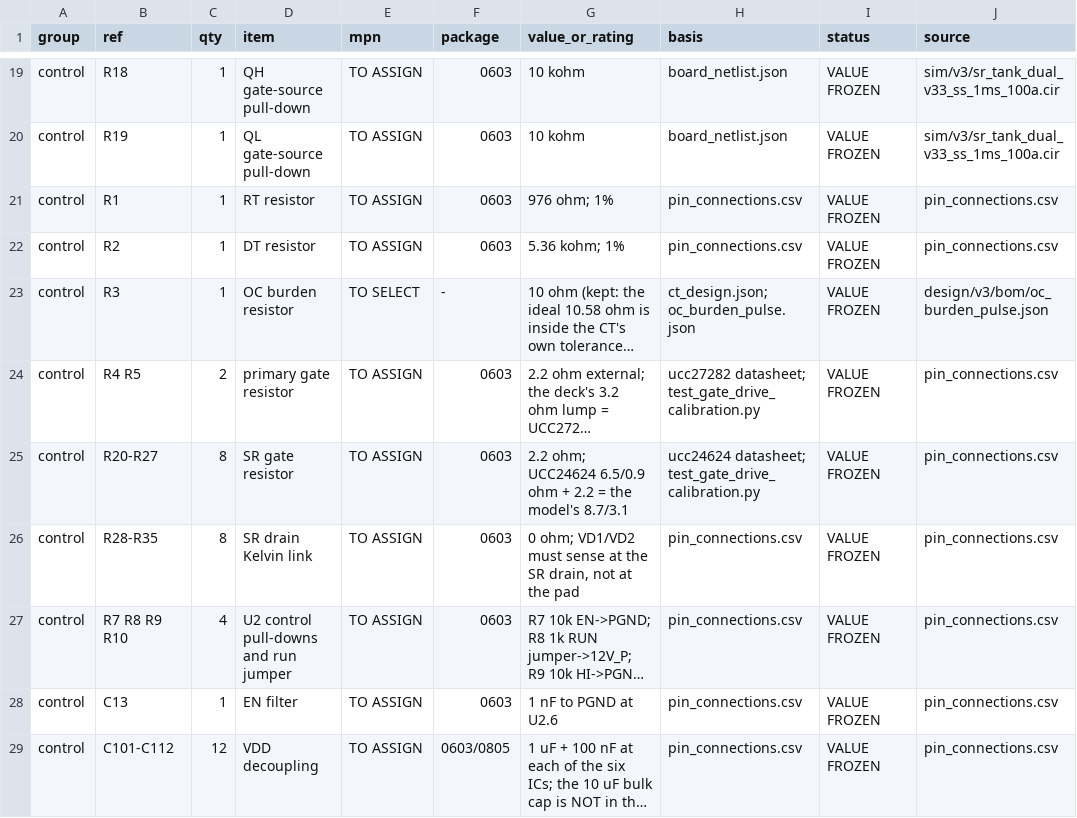
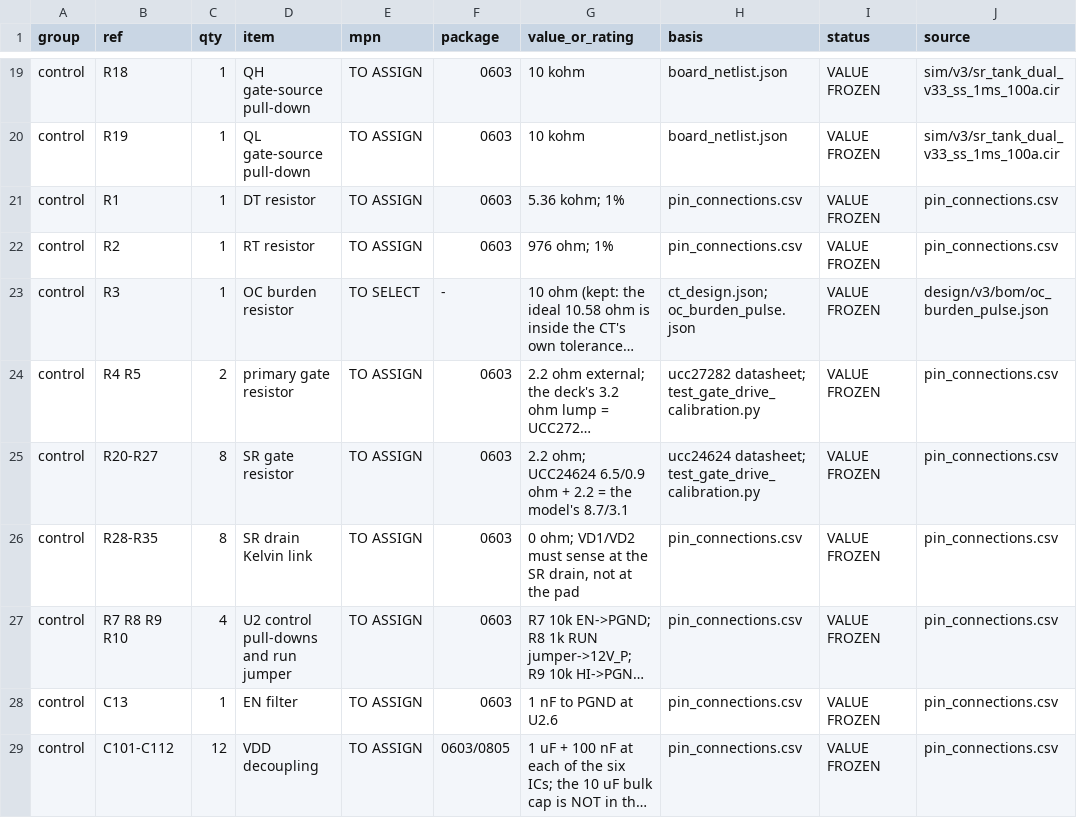
Before and after one commit to czy0126/CZY, a CSV file: design/v3/bom/bom_draft.csv, drawn as a sheet; only a part is shown, gaps mark what is left out; long unchanged cells end in …; the diff names each change by its address in the sheet, - before the commit and + after, or states it on an @@ line.

```diff
--- a/design/v3/bom/bom_draft.csv
+++ b/design/v3/bom/bom_draft.csv
-D21 (item): RT resistor
+D21 (item): DT resistor
-G21 (value_or_rating): 976 ohm; 1%
+G21 (value_or_rating): 5.36 kohm; 1%
-D22 (item): DT resistor
+D22 (item): RT resistor
-G22 (value_or_rating): 5.36 kohm; 1%
+G22 (value_or_rating): 976 ohm; 1%
```
Also changed, not shown: docs/D1_EXECUTION_KIT/templates/supplier_seed_61.csv, docs/D1_EXECUTION_KIT/templates/vendor_candidate_matrix_61.csv, 10 other files.
